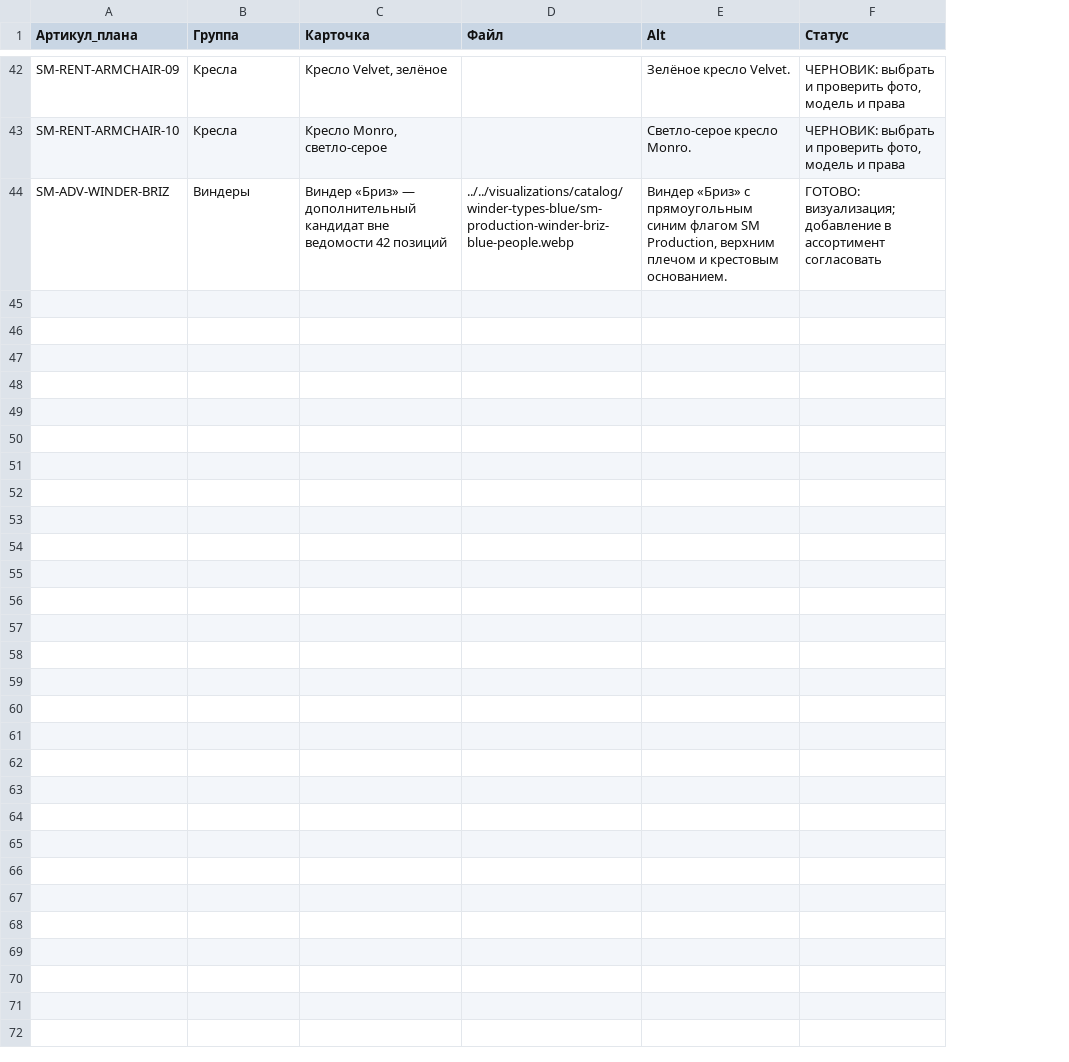
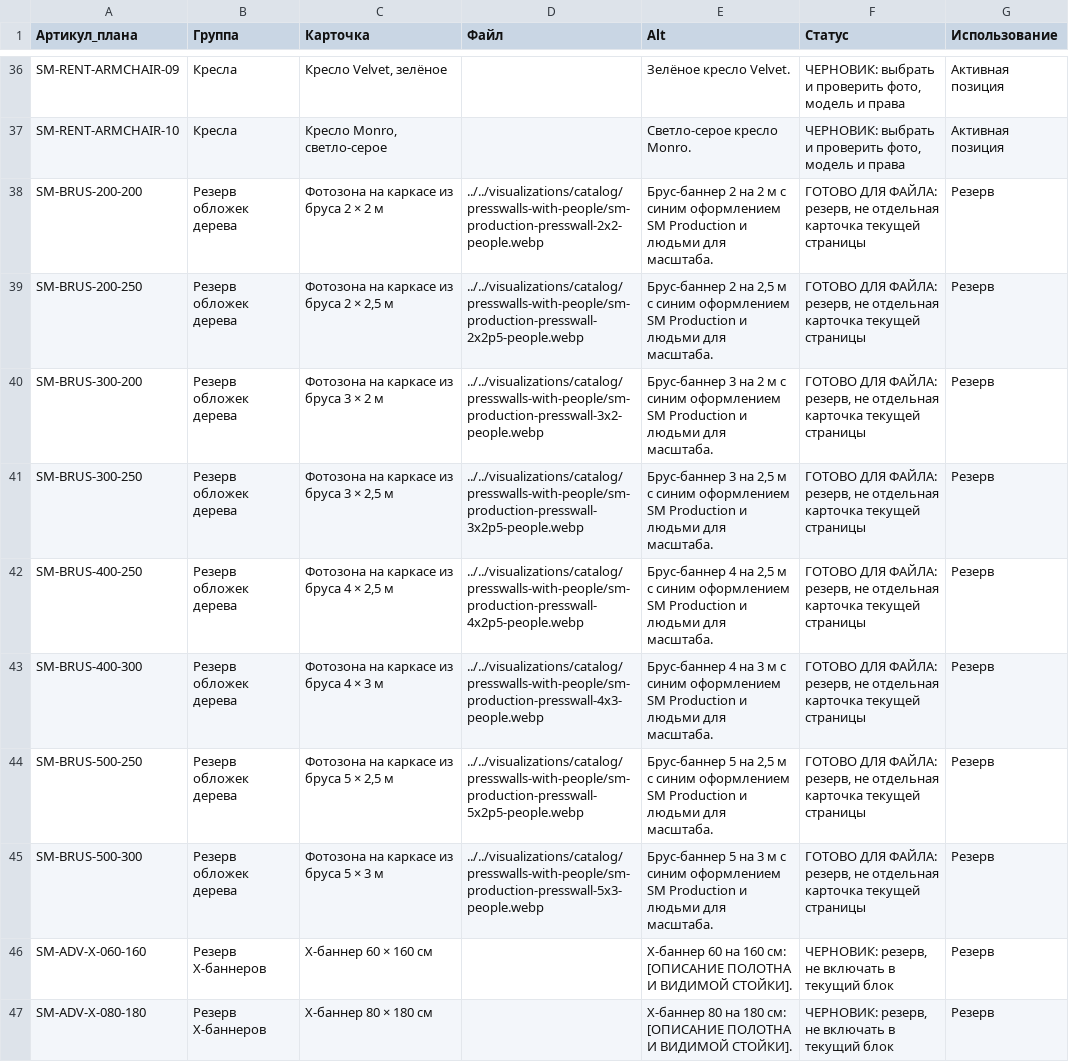
Before and after one commit to wwwnik789-cyber/SM, a CSV file: site_content/05_nashi-tseny-st340c/image-alt-register.csv, drawn as a sheet; only a part is shown, gaps mark what is left out; removed rows and columns are numbered as before the commit, all else as after; the diff covers the shown part only; the diff names each change by its address in the sheet, - before the commit and + after, or states it on an @@ line.

```diff
--- a/site_content/05_nashi-tseny-st340c/image-alt-register.csv
+++ b/site_content/05_nashi-tseny-st340c/image-alt-register.csv
+column G (Использование), rows 36-37: Активная позиция | Активная позиция
-row 44: SM-ADV-WINDER-BRIZ | Виндеры | Виндер «Бриз» — дополнительный кандидат вне ведомости 42 позиций | ../../visualizations/catalog/winder-types-blue/sm-production-winder-briz-blue-people.webp | Виндер «Бриз» с прямоугольным синим флагом SM Production, верхним плечом и крестовым основанием. | ГОТОВО: визуализация; добавление в ассортимент согласовать
+row 38: SM-BRUS-200-200 | Резерв обложек дерева | Фотозона на каркасе из бруса 2 × 2 м | ../../visualizations/catalog/presswalls-with-people/sm-production-presswall-2x2-people.webp | Брус-баннер 2 на 2 м с синим оформлением SM Production и людьми для масштаба. | ГОТОВО ДЛЯ ФАЙЛА: резерв, не отдельная карточка текущей страницы | Резерв
+row 39: SM-BRUS-200-250 | Резерв обложек дерева | Фотозона на каркасе из бруса 2 × 2,5 м | ../../visualizations/catalog/presswalls-with-people/sm-production-presswall-2x2p5-people.webp | Брус-баннер 2 на 2,5 м с синим оформлением SM Production и людьми для масштаба. | ГОТОВО ДЛЯ ФАЙЛА: резерв, не отдельная карточка текущей страницы | Резерв
+row 40: SM-BRUS-300-200 | Резерв обложек дерева | Фотозона на каркасе из бруса 3 × 2 м | ../../visualizations/catalog/presswalls-with-people/sm-production-presswall-3x2-people.webp | Брус-баннер 3 на 2 м с синим оформлением SM Production и людьми для масштаба. | ГОТОВО ДЛЯ ФАЙЛА: резерв, не отдельная карточка текущей страницы | Резерв
+row 41: SM-BRUS-300-250 | Резерв обложек дерева | Фотозона на каркасе из бруса 3 × 2,5 м | ../../visualizations/catalog/presswalls-with-people/sm-production-presswall-3x2p5-people.webp | Брус-баннер 3 на 2,5 м с синим оформлением SM Production и людьми для масштаба. | ГОТОВО ДЛЯ ФАЙЛА: резерв, не отдельная карточка текущей страницы | Резерв
+row 42: SM-BRUS-400-250 | Резерв обложек дерева | Фотозона на каркасе из бруса 4 × 2,5 м | ../../visualizations/catalog/presswalls-with-people/sm-production-presswall-4x2p5-people.webp | Брус-баннер 4 на 2,5 м с синим оформлением SM Production и людьми для масштаба. | ГОТОВО ДЛЯ ФАЙЛА: резерв, не отдельная карточка текущей страницы | Резерв
+row 43: SM-BRUS-400-300 | Резерв обложек дерева | Фотозона на каркасе из бруса 4 × 3 м | ../../visualizations/catalog/presswalls-with-people/sm-production-presswall-4x3-people.webp | Брус-баннер 4 на 3 м с синим оформлением SM Production и людьми для масштаба. | ГОТОВО ДЛЯ ФАЙЛА: резерв, не отдельная карточка текущей страницы | Резерв
+row 44: SM-BRUS-500-250 | Резерв обложек дерева | Фотозона на каркасе из бруса 5 × 2,5 м | ../../visualizations/catalog/presswalls-with-people/sm-production-presswall-5x2p5-people.webp | Брус-баннер 5 на 2,5 м с синим оформлением SM Production и людьми для масштаба. | ГОТОВО ДЛЯ ФАЙЛА: резерв, не отдельная карточка текущей страницы | Резерв
+row 45: SM-BRUS-500-300 | Резерв обложек дерева | Фотозона на каркасе из бруса 5 × 3 м | ../../visualizations/catalog/presswalls-with-people/sm-production-presswall-5x3-people.webp | Брус-баннер 5 на 3 м с синим оформлением SM Production и людьми для масштаба. | ГОТОВО ДЛЯ ФАЙЛА: резерв, не отдельная карточка текущей страницы | Резерв
+row 46: SM-ADV-X-060-160 | Резерв X-баннеров | X-баннер 60 × 160 см |  | X-баннер 60 на 160 см: [ОПИСАНИЕ ПОЛОТНА И ВИДИМОЙ СТОЙКИ]. | ЧЕРНОВИК: резерв, не включать в текущий блок | Резерв
+row 47: SM-ADV-X-080-180 | Резерв X-баннеров | X-баннер 80 × 180 см |  | X-баннер 80 на 180 см: [ОПИСАНИЕ ПОЛОТНА И ВИДИМОЙ СТОЙКИ]. | ЧЕРНОВИК: резерв, не включать в текущий блок | Резерв
```
Also changed, not shown: 5 added rows, 11 removed rows and 9 edited cells elsewhere in this file, site_content/05_nashi-tseny-st340c/assortiment-plan.csv, 7 other files.
